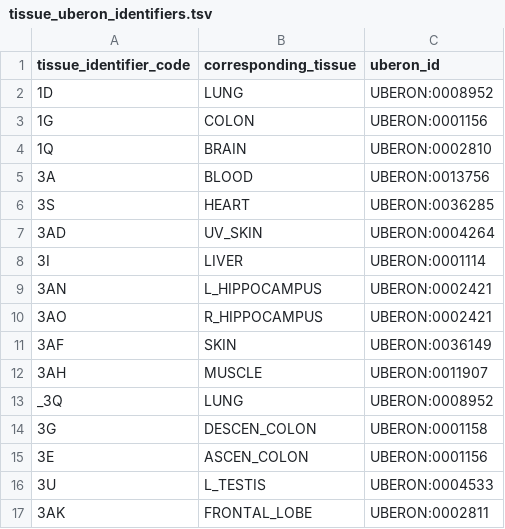
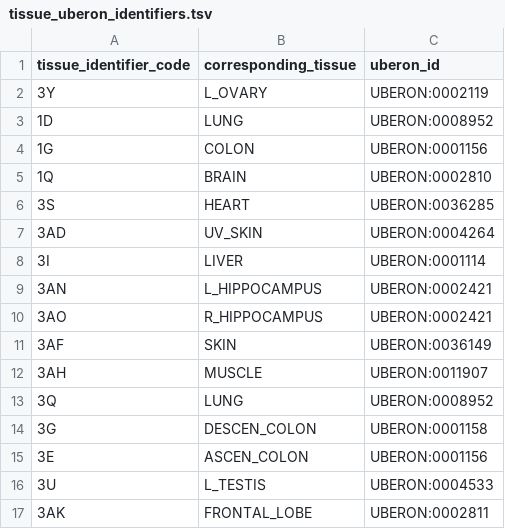
Before and after one commit to broadinstitute/smaht-metadata-generator, a TSV file: files/tissue_uberon_identifiers.tsv, drawn as a sheet; only a part is shown.

```diff
--- a/files/tissue_uberon_identifiers.tsv
+++ b/files/tissue_uberon_identifiers.tsv
@@ -1,2 +1,3 @@
 tissue_identifier_code	corresponding_tissue	uberon_id
+3Y	L_OVARY	UBERON:0002119
 1D	LUNG	UBERON:0008952
@@ -4,3 +5,2 @@ tissue_identifier_code	corresponding_tissue	uberon_id
 1Q	BRAIN	UBERON:0002810
-3A	BLOOD	UBERON:0013756
 3S	HEART	UBERON:0036285
@@ -12,3 +12,3 @@ tissue_identifier_code	corresponding_tissue	uberon_id
 3AH	MUSCLE	UBERON:0011907
-_3Q	LUNG	UBERON:0008952
+3Q	LUNG	UBERON:0008952
 3G	DESCEN_COLON	UBERON:0001158
```
Also changed, not shown: 3 other files.
